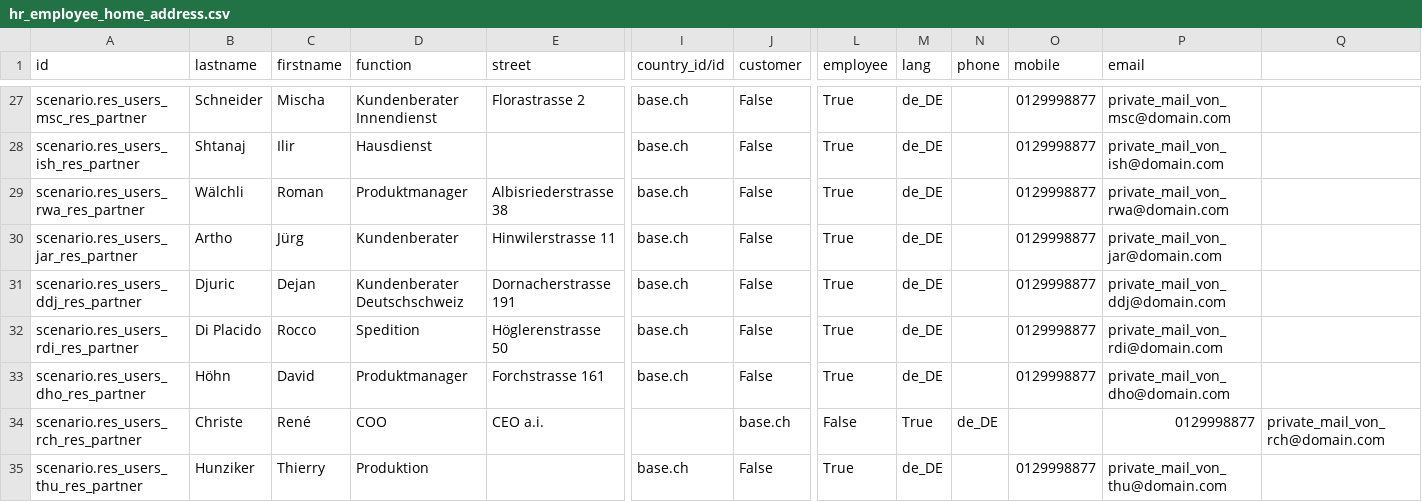
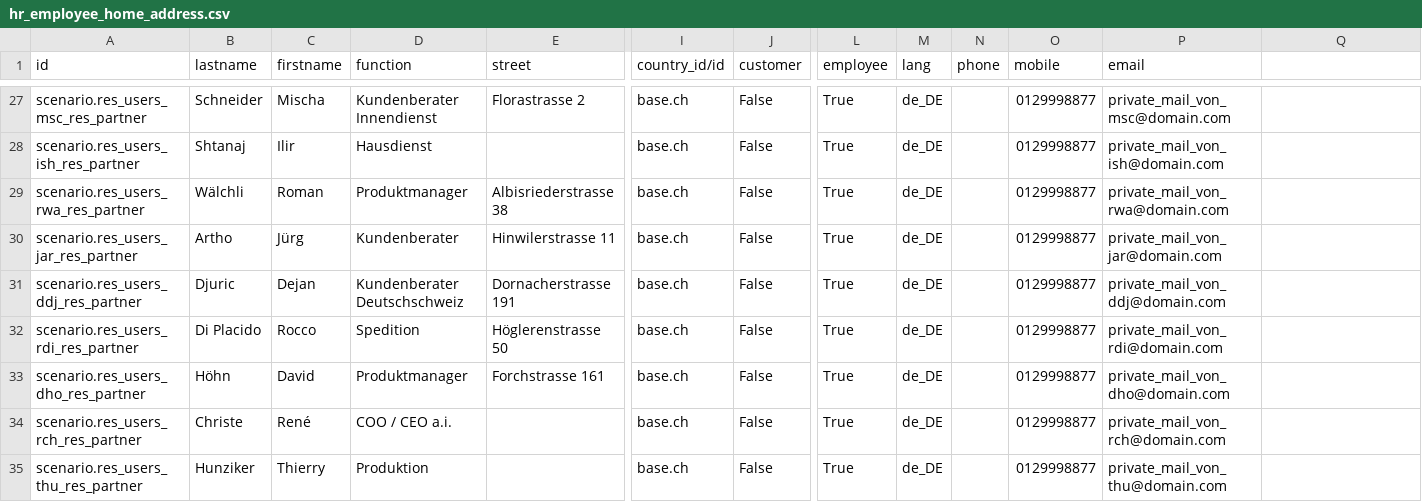
Before and after one commit to isabella232/delivery-carrier, a CSV file: odoo/data/setup/hr_employee_home_address.csv, drawn as a sheet; only a part is shown, gaps mark what is left out; the diff names each change by its address in the sheet, - before the commit and + after, or states it on an @@ line.

Commit message:
[ADD] failed character

```diff
--- a/odoo/data/setup/hr_employee_home_address.csv
+++ b/odoo/data/setup/hr_employee_home_address.csv
-D34 (function): COO
+D34 (function): COO / CEO a.i.
-E34 (street): CEO a.i.
+E34 (street): (empty)
-I34 (country_id/id): (empty)
+I34 (country_id/id): base.ch
-J34 (customer): base.ch
+J34 (customer): False
-L34 (employee): False
+L34 (employee): True
-M34 (lang): True
+M34 (lang): de_DE
-N34 (phone): de_DE
+N34 (phone): (empty)
-O34 (mobile): (empty)
+O34 (mobile): 0129998877
-P34 (email): 0129998877
+P34 (email): private_mail_von_rch@domain.com
-Q34: private_mail_von_rch@domain.com
+Q34: (empty)
```
